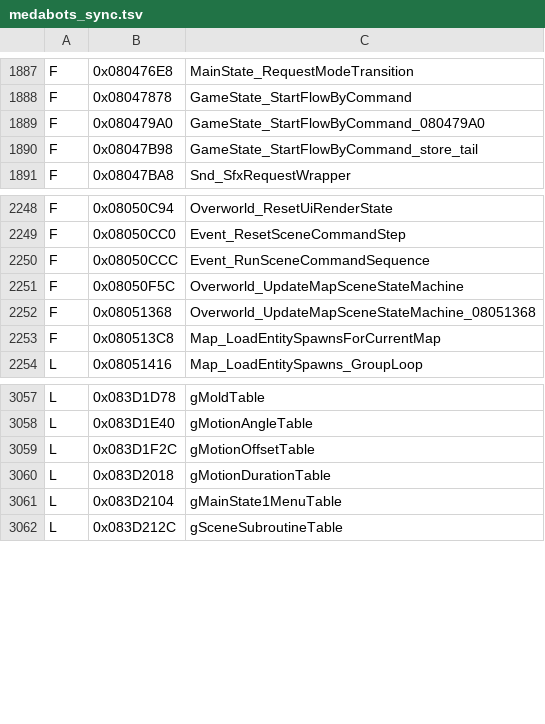
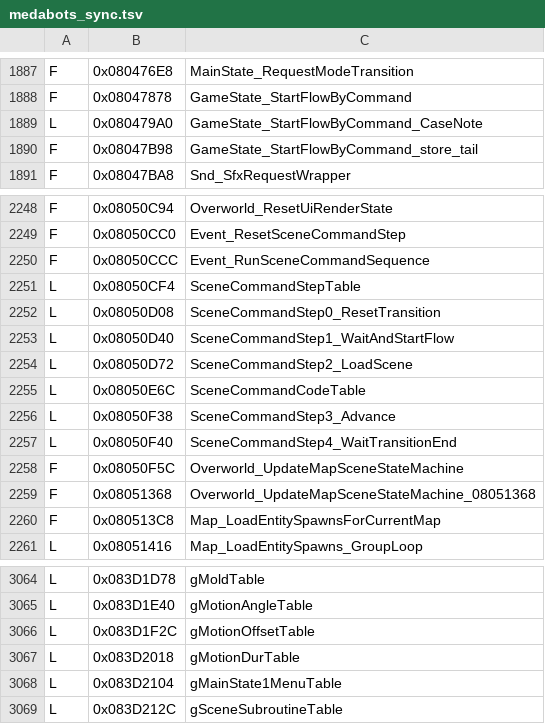
Before and after one commit to jvsdm/Medabots-Romhacking-Toolkit, a TSV file: re/ghidra/medabots_sync.tsv, drawn as a sheet; only a part is shown, gaps mark what is left out.

```diff
--- a/re/ghidra/medabots_sync.tsv
+++ b/re/ghidra/medabots_sync.tsv
@@ -1888,3 +1888,3 @@ F	0x080476E8	MainState_RequestModeTransition
 F	0x08047878	GameState_StartFlowByCommand
-F	0x080479A0	GameState_StartFlowByCommand_080479A0
+L	0x080479A0	GameState_StartFlowByCommand_CaseNote
 F	0x08047B98	GameState_StartFlowByCommand_store_tail
@@ -2250,2 +2250,9 @@ F	0x08050CC0	Event_ResetSceneCommandStep
 F	0x08050CCC	Event_RunSceneCommandSequence
+L	0x08050CF4	SceneCommandStepTable
+L	0x08050D08	SceneCommandStep0_ResetTransition
+L	0x08050D40	SceneCommandStep1_WaitAndStartFlow
+L	0x08050D72	SceneCommandStep2_LoadScene
+L	0x08050E6C	SceneCommandCodeTable
+L	0x08050F38	SceneCommandStep3_Advance
+L	0x08050F40	SceneCommandStep4_WaitTransitionEnd
 F	0x08050F5C	Overworld_UpdateMapSceneStateMachine
@@ -3059,3 +3066,3 @@ L	0x083D1E40	gMotionAngleTable
 L	0x083D1F2C	gMotionOffsetTable
-L	0x083D2018	gMotionDurationTable
+L	0x083D2018	gMotionDurTable
 L	0x083D2104	gMainState1MenuTable
```
Also changed, not shown: re/symbols/mtbe.csv, 2 other files.
